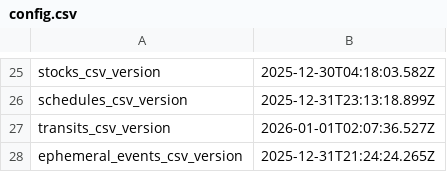
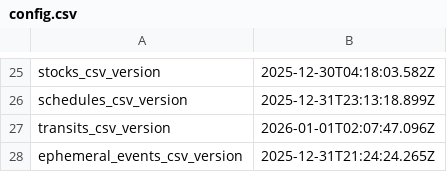
Before and after one commit to dcelayeta/pantallita-events, a CSV file: config.csv, drawn as a sheet; only a part is shown, gaps mark what is left out.

Commit message:
Update config.csv

```diff
--- a/config.csv
+++ b/config.csv
@@ -26,3 +26,3 @@ stocks_csv_version,2025-12-30T04:18:03.582Z
 schedules_csv_version,2025-12-31T23:13:18.899Z
-transits_csv_version,2026-01-01T02:07:36.527Z
+transits_csv_version,2026-01-01T02:07:47.096Z
 ephemeral_events_csv_version,2025-12-31T21:24:24.265Z
```
